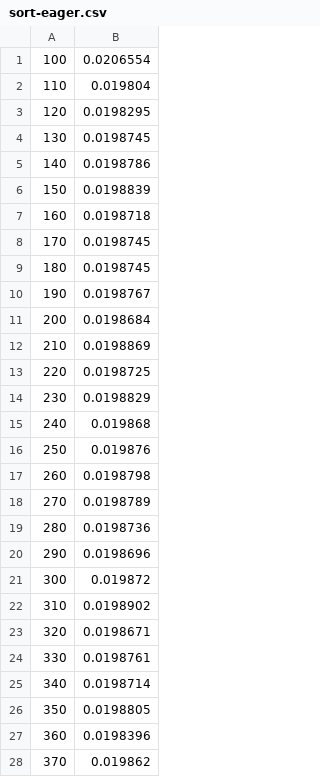
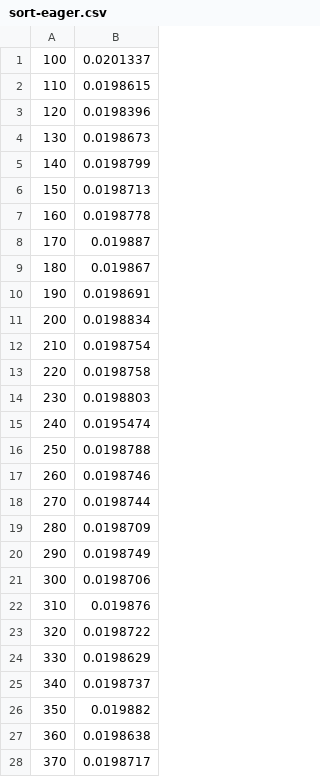
Before and after one commit to jaspervdj/programming-languages-assignment, a CSV file: assignment-1/sort-eager.csv, drawn as a sheet; only a part is shown; the diff covers the shown part only.

```diff
--- a/assignment-1/sort-eager.csv
+++ b/assignment-1/sort-eager.csv
@@ -1,28 +1,28 @@
-100,0.0206554
-110,0.019804
-120,0.0198295
-130,0.0198745
-140,0.0198786
-150,0.0198839
-160,0.0198718
-170,0.0198745
-180,0.0198745
-190,0.0198767
-200,0.0198684
-210,0.0198869
-220,0.0198725
-230,0.0198829
-240,0.019868
-250,0.019876
-260,0.0198798
-270,0.0198789
-280,0.0198736
-290,0.0198696
-300,0.019872
-310,0.0198902
-320,0.0198671
-330,0.0198761
-340,0.0198714
-350,0.0198805
-360,0.0198396
-370,0.019862
+100,0.0201337
+110,0.0198615
+120,0.0198396
+130,0.0198673
+140,0.0198799
+150,0.0198713
+160,0.0198778
+170,0.019887
+180,0.019867
+190,0.0198691
+200,0.0198834
+210,0.0198754
+220,0.0198758
+230,0.0198803
+240,0.0195474
+250,0.0198788
+260,0.0198746
+270,0.0198744
+280,0.0198709
+290,0.0198749
+300,0.0198706
+310,0.019876
+320,0.0198722
+330,0.0198629
+340,0.0198737
+350,0.019882
+360,0.0198638
+370,0.0198717
```
Also changed, not shown: 50 added rows and 12 edited cells elsewhere in this file, assignment-1/goldbach-eager.csv, assignment-1/goldbach-lazy.csv, 4 other files.
